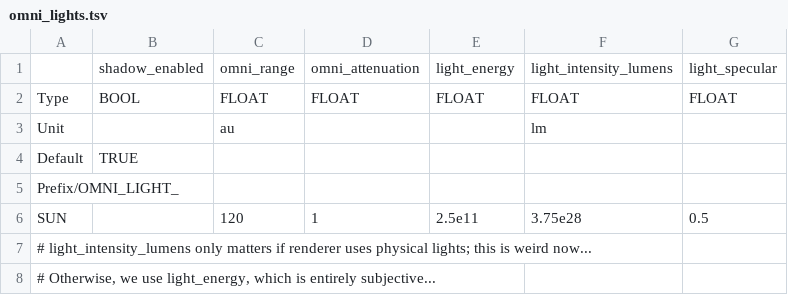
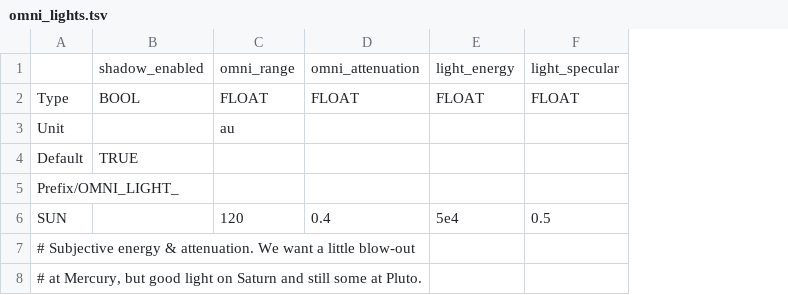
Before and after one commit to ivoyager/ivoyager, a TSV file: data/solar_system/omni_lights.tsv, drawn as a sheet; the diff names each change by its address in the sheet, - before the commit and + after, or states it on an @@ line.

Commit message:
Adjust Sun's omni light for better subjective distant lighting

```diff
--- a/data/solar_system/omni_lights.tsv
+++ b/data/solar_system/omni_lights.tsv
-column F, rows 1-6: light_intensity_lumens | FLOAT | lm |  |  | 3.75e28
-D6: 1
+D6: 0.4
-E6: 2.5e11
+E6: 5e4
-A7: # light_intensity_lumens only matters if renderer uses physical lights; this is weird now...
+A7: # Subjective energy & attenuation. We want a little blow-out
-A8: # Otherwise, we use light_energy, which is entirely subjective...
+A8: # at Mercury, but good light on Saturn and still some at Pluto.
```
